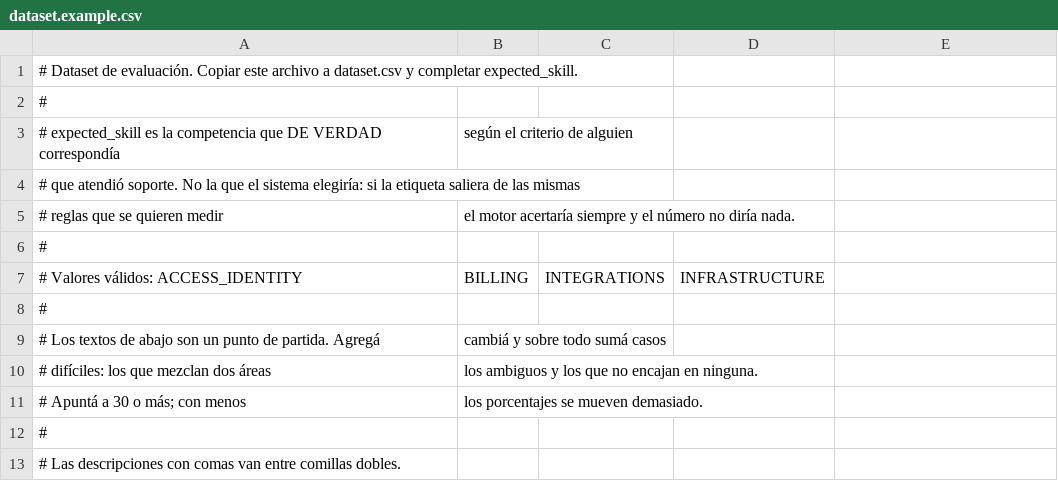
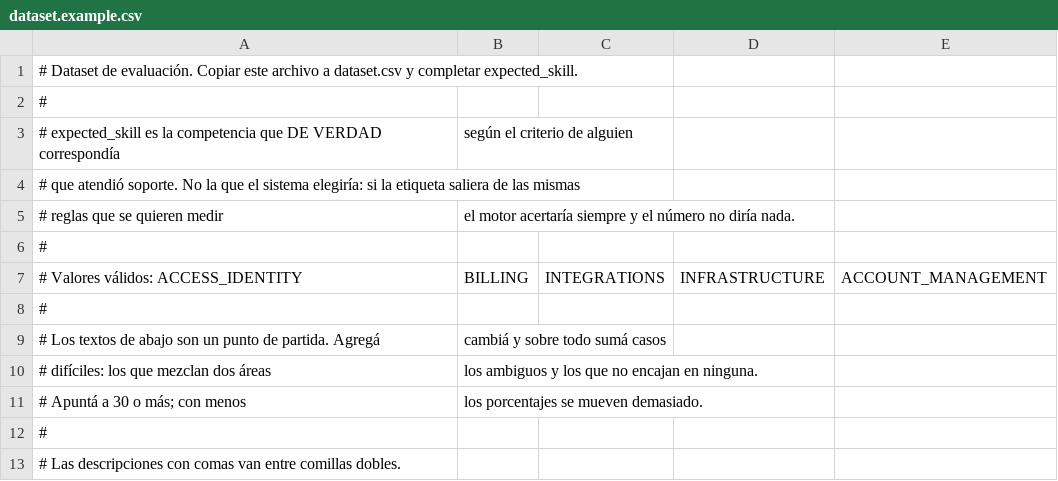
Before and after one commit to TorricoFranco/ops-engine, a CSV file: docs/evaluation/dataset.example.csv, drawn as a sheet; only a part is shown.

```diff
--- a/docs/evaluation/dataset.example.csv
+++ b/docs/evaluation/dataset.example.csv
@@ -6,3 +6,3 @@
 #
-# Valores válidos: ACCESS_IDENTITY, BILLING, INTEGRATIONS, INFRASTRUCTURE
+# Valores válidos: ACCESS_IDENTITY, BILLING, INTEGRATIONS, INFRASTRUCTURE, ACCOUNT_MANAGEMENT
 #
```
Also changed, not shown: 5 other files.
